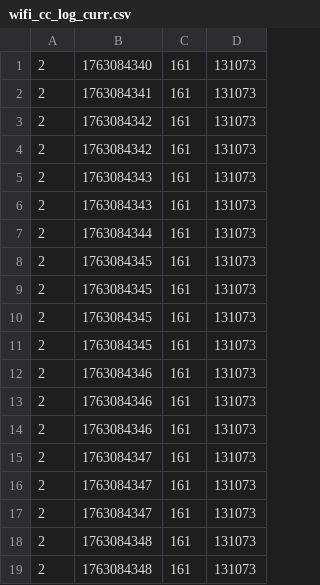
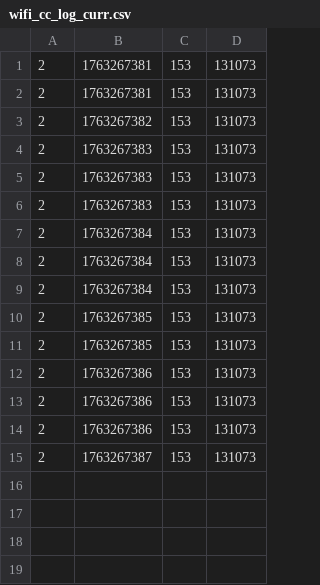
Before and after one commit to marcelg7/hayacs, a CSV file: docs/device-logs-CXNK0083728A/wifi_cc_log_curr.csv, drawn as a sheet.

```diff
--- a/docs/device-logs-CXNK0083728A/wifi_cc_log_curr.csv
+++ b/docs/device-logs-CXNK0083728A/wifi_cc_log_curr.csv
@@ -1,19 +1,15 @@
-2,1763084340,161,131073
-2,1763084341,161,131073
-2,1763084342,161,131073
-2,1763084342,161,131073
-2,1763084343,161,131073
-2,1763084343,161,131073
-2,1763084344,161,131073
-2,1763084345,161,131073
-2,1763084345,161,131073
-2,1763084345,161,131073
-2,1763084345,161,131073
-2,1763084346,161,131073
-2,1763084346,161,131073
-2,1763084346,161,131073
-2,1763084347,161,131073
-2,1763084347,161,131073
-2,1763084347,161,131073
-2,1763084348,161,131073
-2,1763084348,161,131073
+2,1763267381,153,131073
+2,1763267381,153,131073
+2,1763267382,153,131073
+2,1763267383,153,131073
+2,1763267383,153,131073
+2,1763267383,153,131073
+2,1763267384,153,131073
+2,1763267384,153,131073
+2,1763267384,153,131073
+2,1763267385,153,131073
+2,1763267385,153,131073
+2,1763267386,153,131073
+2,1763267386,153,131073
+2,1763267386,153,131073
+2,1763267387,153,131073
```
Also changed, not shown: docs/device-logs-CXNK0083728A/wifi_cc_log_prev.csv, docs/device-logs-CXNK0083728A/wifi_radio_pm_curr.csv, 25 other files.
